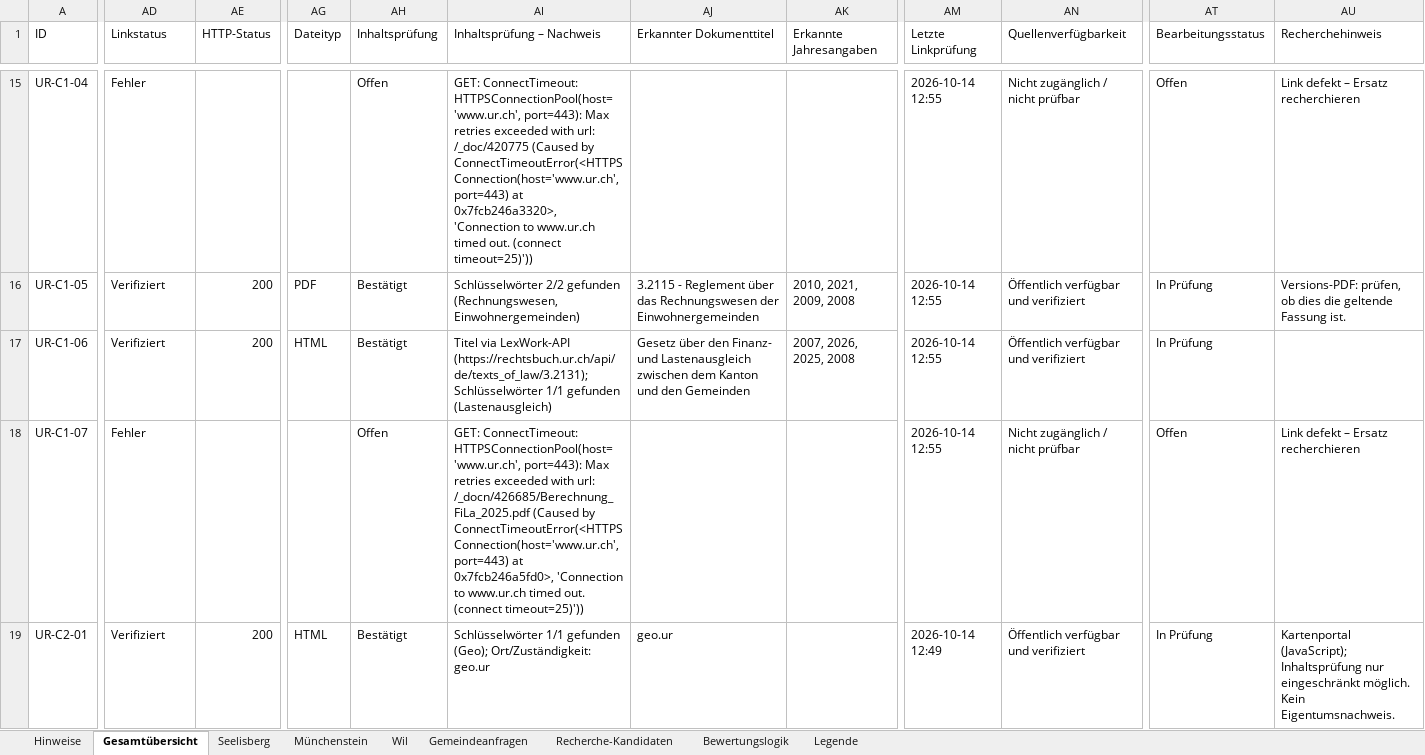
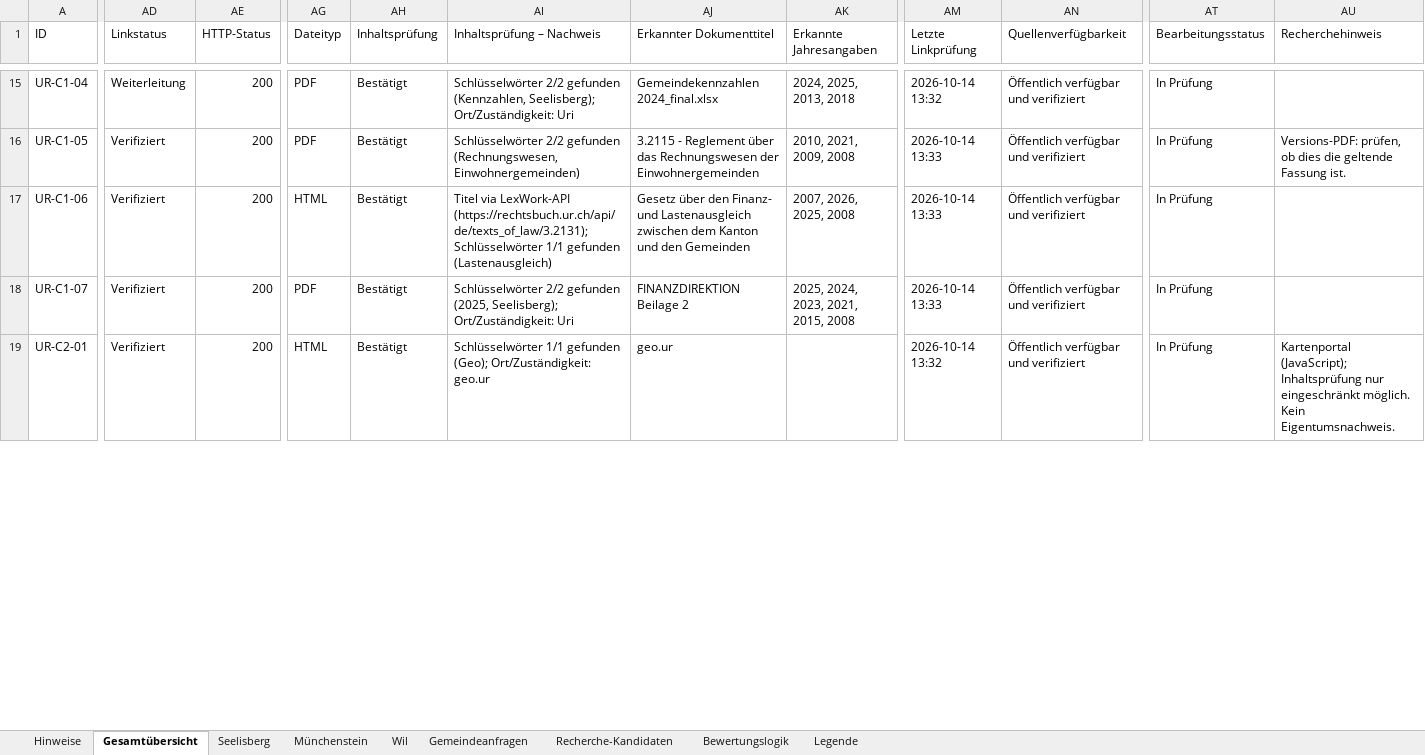
Before and after one commit to halterniklas/Geodaten-in-Gemeinden, an Excel workbook: C_Grundlagenkataster_verifiziert.xlsx, sheet Gesamtübersicht, drawn as a sheet; only a part is shown, gaps mark what is left out; values as stored, in another font and other column widths than the file's, no cell formats; conditional formats and table styles not drawn; the diff covers the shown part only; the diff names each change by its address in the sheet, - before the commit and + after, or states it on an @@ line.

```diff
--- a/C_Grundlagenkataster_verifiziert.xlsx (sheet Gesamtübersicht)
+++ b/C_Grundlagenkataster_verifiziert.xlsx (sheet Gesamtübersicht)
-AD15 (Linkstatus): Fehler
+AD15 (Linkstatus): Weiterleitung
-AE15 (HTTP-Status): (empty)
+AE15 (HTTP-Status): 200
-AG15 (Dateityp): (empty)
+AG15 (Dateityp): PDF
-AH15 (Inhaltsprüfung): Offen
+AH15 (Inhaltsprüfung): Bestätigt
-AI15 (Inhaltsprüfung – Nachweis): GET: ConnectTimeout: HTTPSConnectionPool(host='www.ur.ch', port=443): Max retries exceeded with url: /_doc/420775 (Caused by ConnectTimeoutError(<HTTPSConnection(host='www.ur.ch', port=443) at 0x7fcb246a3320>, 'Connection to www.ur.ch timed out. (connect timeout=25)'))
+AI15 (Inhaltsprüfung – Nachweis): Schlüsselwörter 2/2 gefunden (Kennzahlen, Seelisberg); Ort/Zuständigkeit: Uri
-AJ15 (Erkannter Dokumenttitel): (empty)
+AJ15 (Erkannter Dokumenttitel): Gemeindekennzahlen 2024_final.xlsx
-AK15 (Erkannte Jahresangaben): (empty)
+AK15 (Erkannte Jahresangaben): 2024, 2025, 2013, 2018
-AM15 (Letzte Linkprüfung): 2026-10-14 12:55
+AM15 (Letzte Linkprüfung): 2026-10-14 13:32
-AN15 (Quellenverfügbarkeit): Nicht zugänglich / nicht prüfbar
+AN15 (Quellenverfügbarkeit): Öffentlich verfügbar und verifiziert
-AT15 (Bearbeitungsstatus): Offen
+AT15 (Bearbeitungsstatus): In Prüfung
-AU15 (Recherchehinweis): Link defekt – Ersatz recherchieren
+AU15 (Recherchehinweis): (empty)
-AM16:AM18 (Letzte Linkprüfung): 2026-10-14 12:55
+AM16:AM18 (Letzte Linkprüfung): 2026-10-14 13:33
-AD18 (Linkstatus): Fehler
+AD18 (Linkstatus): Verifiziert
-AE18 (HTTP-Status): (empty)
+AE18 (HTTP-Status): 200
-AG18 (Dateityp): (empty)
+AG18 (Dateityp): PDF
-AH18 (Inhaltsprüfung): Offen
+AH18 (Inhaltsprüfung): Bestätigt
-AI18 (Inhaltsprüfung – Nachweis): GET: ConnectTimeout: HTTPSConnectionPool(host='www.ur.ch', port=443): Max retries exceeded with url: /_docn/426685/Berechnung_FiLa_2025.pdf (Caused by ConnectTimeoutError(<HTTPSConnection(host='www.ur.ch', port=443) at 0x7fcb246a5fd0>, 'Connection to www.ur.ch timed out. (connect timeout=25)'))
+AI18 (Inhaltsprüfung – Nachweis): Schlüsselwörter 2/2 gefunden (2025, Seelisberg); Ort/Zuständigkeit: Uri
-AJ18 (Erkannter Dokumenttitel): (empty)
+AJ18 (Erkannter Dokumenttitel): FINANZDIREKTION Beilage 2
-AK18 (Erkannte Jahresangaben): (empty)
+AK18 (Erkannte Jahresangaben): 2025, 2024, 2023, 2021, 2015, 2008
-AN18 (Quellenverfügbarkeit): Nicht zugänglich / nicht prüfbar
+AN18 (Quellenverfügbarkeit): Öffentlich verfügbar und verifiziert
-AT18 (Bearbeitungsstatus): Offen
+AT18 (Bearbeitungsstatus): In Prüfung
-AU18 (Recherchehinweis): Link defekt – Ersatz recherchieren
+AU18 (Recherchehinweis): (empty)
-AM19 (Letzte Linkprüfung): 2026-10-14 12:49
+AM19 (Letzte Linkprüfung): 2026-10-14 13:32
```
Also changed, not shown: 9 added rows and 431 edited cells elsewhere in this sheet, sheet Recherche-Kandidaten, sheet Seelisberg, sheet Münchenstein, sheet Wil, sheet Gemeindeanfragen, sheet Hinweise, cell formats, 5 other files.
